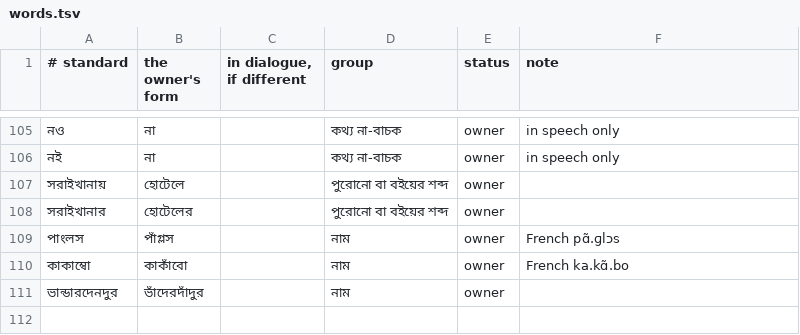
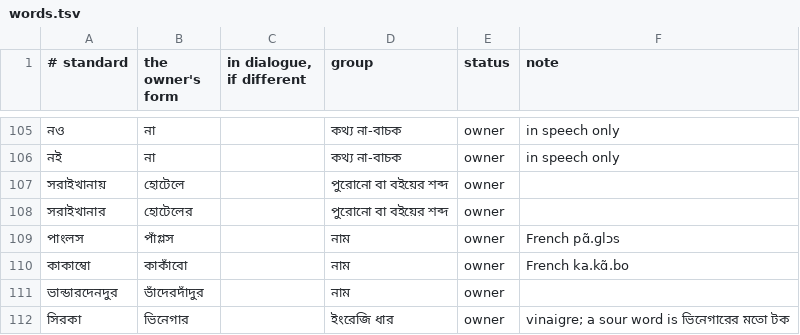
Before and after one commit to kmbasad/kmbasad.github.io, a TSV file: .claude/skills/dhaka-bangla/words.tsv, drawn as a sheet; only a part is shown, gaps mark what is left out.

```diff
--- a/.claude/skills/dhaka-bangla/words.tsv
+++ b/.claude/skills/dhaka-bangla/words.tsv
@@ -111 +111,2 @@
 ভান্ডারদেনদুর	ভাঁদেরদাঁদুর		নাম	owner	
+সিরকা	ভিনেগার		ইংরেজি ধার	owner	vinaigre; a sour word is ভিনেগারের মতো টক
```
